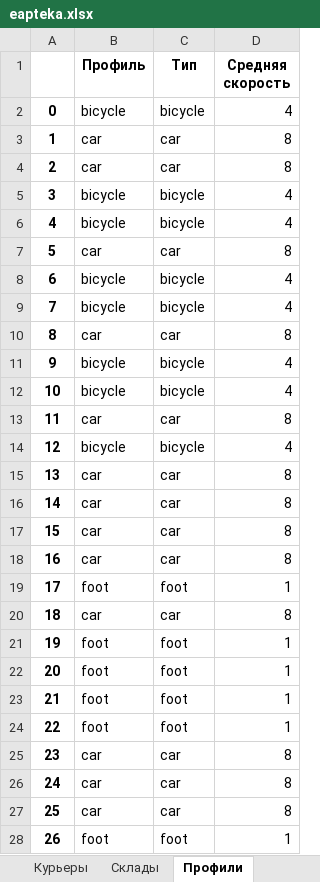
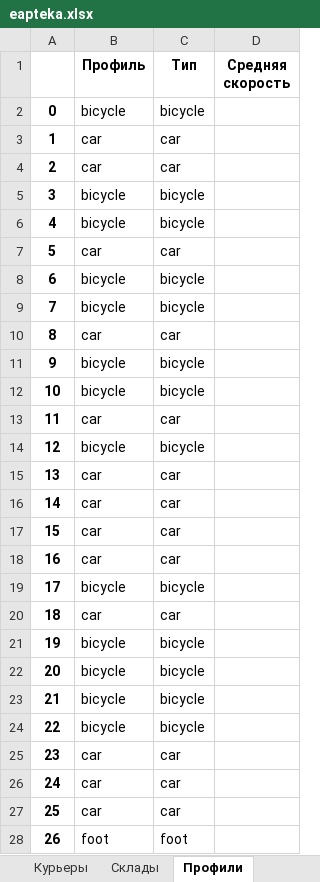
Before and after one commit to Madrich-routes/routes_laboratory, an Excel workbook: madrich/data/eapteka.xlsx, sheet Профили, drawn as a sheet; only a part is shown; values as stored, in another font and other column widths than the file's, no borders; the diff covers the shown part only; the diff names each change by its address in the sheet, - before the commit and + after, or states it on an @@ line.

```diff
--- a/madrich/data/eapteka.xlsx (sheet Профили)
+++ b/madrich/data/eapteka.xlsx (sheet Профили)
-D2 (Средняя скорость): 4
+D2 (Средняя скорость): (empty)
-D3:D4 (Средняя скорость): 8
+D3:D4 (Средняя скорость): (empty)
-D5:D6 (Средняя скорость): 4
+D5:D6 (Средняя скорость): (empty)
-D7 (Средняя скорость): 8
+D7 (Средняя скорость): (empty)
-D8:D9 (Средняя скорость): 4
+D8:D9 (Средняя скорость): (empty)
-D10 (Средняя скорость): 8
+D10 (Средняя скорость): (empty)
-D11:D12 (Средняя скорость): 4
+D11:D12 (Средняя скорость): (empty)
-D13 (Средняя скорость): 8
+D13 (Средняя скорость): (empty)
-D14 (Средняя скорость): 4
+D14 (Средняя скорость): (empty)
-D15:D18 (Средняя скорость): 8
+D15:D18 (Средняя скорость): (empty)
-B19 (Профиль): foot
+B19 (Профиль): bicycle
-C19 (Тип): foot
+C19 (Тип): bicycle
-D19 (Средняя скорость): 1
+D19 (Средняя скорость): (empty)
-D20 (Средняя скорость): 8
+D20 (Средняя скорость): (empty)
-B21:B24 (Профиль): foot
+B21:B24 (Профиль): bicycle
-C21:C24 (Тип): foot
+C21:C24 (Тип): bicycle
-D21:D24 (Средняя скорость): 1
+D21:D24 (Средняя скорость): (empty)
-D25:D27 (Средняя скорость): 8
+D25:D27 (Средняя скорость): (empty)
-D28 (Средняя скорость): 1
+D28 (Средняя скорость): (empty)
```
Also changed, not shown: 7 edited cells elsewhere in this sheet, sheet Заказы, sheet Курьеры, sheet Склады, 3 other files.
